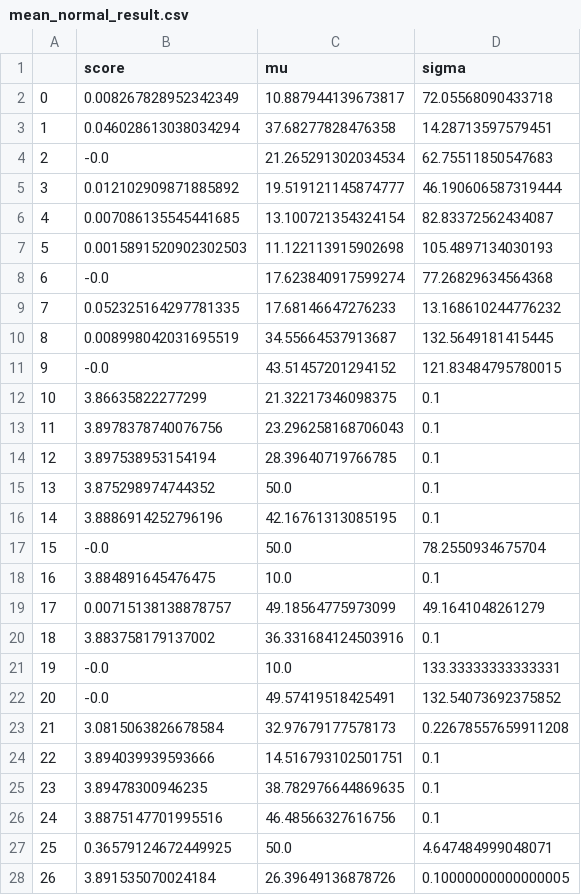
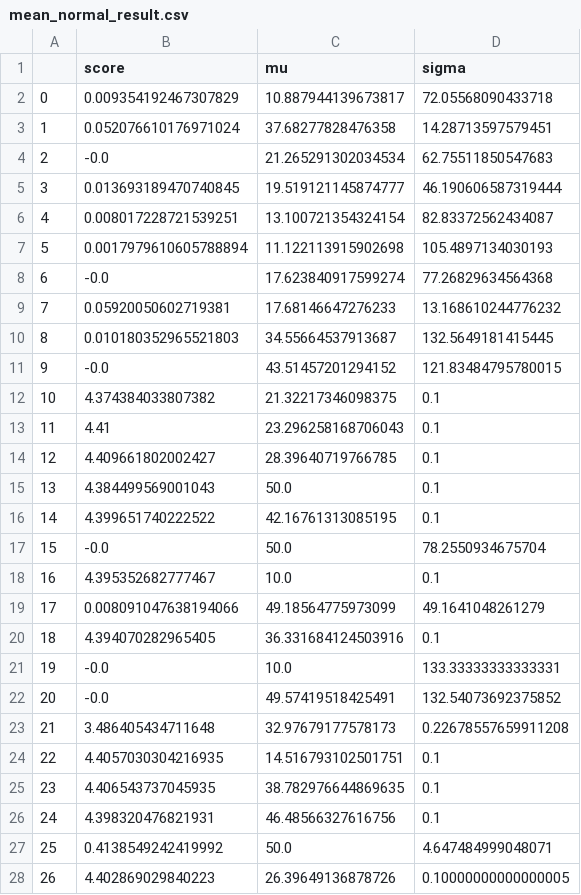
Before and after one commit to Pluttodk/MasterThesis-PrivuggerAG, a CSV file: Evaluations/mean_normal_result.csv, drawn as a sheet; only a part is shown; the diff covers the shown part only.

```diff
--- a/Evaluations/mean_normal_result.csv
+++ b/Evaluations/mean_normal_result.csv
@@ -1,28 +1,28 @@
 ,score,mu,sigma
-0,0.008267828952342349,10.887944139673817,72.05568090433718
-1,0.046028613038034294,37.68277828476358,14.28713597579451
+0,0.009354192467307829,10.887944139673817,72.05568090433718
+1,0.052076610176971024,37.68277828476358,14.28713597579451
 2,-0.0,21.265291302034534,62.75511850547683
-3,0.012102909871885892,19.519121145874777,46.190606587319444
-4,0.007086135545441685,13.100721354324154,82.83372562434087
-5,0.0015891520902302503,11.122113915902698,105.4897134030193
+3,0.013693189470740845,19.519121145874777,46.190606587319444
+4,0.008017228721539251,13.100721354324154,82.83372562434087
+5,0.0017979610605788894,11.122113915902698,105.4897134030193
 6,-0.0,17.623840917599274,77.26829634564368
-7,0.052325164297781335,17.68146647276233,13.168610244776232
-8,0.008998042031695519,34.55664537913687,132.5649181415445
+7,0.05920050602719381,17.68146647276233,13.168610244776232
+8,0.010180352965521803,34.55664537913687,132.5649181415445
 9,-0.0,43.51457201294152,121.83484795780015
-10,3.86635822277299,21.32217346098375,0.1
-11,3.8978378740076756,23.296258168706043,0.1
-12,3.897538953154194,28.39640719766785,0.1
-13,3.875298974744352,50.0,0.1
-14,3.8886914252796196,42.16761313085195,0.1
+10,4.374384033807382,21.32217346098375,0.1
+11,4.41,23.296258168706043,0.1
+12,4.409661802002427,28.39640719766785,0.1
+13,4.384499569001043,50.0,0.1
+14,4.399651740222522,42.16761313085195,0.1
 15,-0.0,50.0,78.2550934675704
-16,3.884891645476475,10.0,0.1
-17,0.00715138138878757,49.18564775973099,49.1641048261279
-18,3.883758179137002,36.331684124503916,0.1
+16,4.395352682777467,10.0,0.1
+17,0.008091047638194066,49.18564775973099,49.1641048261279
+18,4.394070282965405,36.331684124503916,0.1
 19,-0.0,10.0,133.33333333333331
 20,-0.0,49.57419518425491,132.54073692375852
-21,3.0815063826678584,32.97679177578173,0.22678557659911208
-22,3.894039939593666,14.516793102501751,0.1
-23,3.89478300946235,38.782976644869635,0.1
-24,3.8875147701995516,46.48566327616756,0.1
-25,0.36579124672449925,50.0,4.647484999048071
-26,3.891535070024184,26.39649136878726,0.10000000000000005
+21,3.486405434711648,32.97679177578173,0.22678557659911208
+22,4.4057030304216935,14.516793102501751,0.1
+23,4.406543737045935,38.782976644869635,0.1
+24,4.398320476821931,46.48566327616756,0.1
+25,0.4138549242419992,50.0,4.647484999048071
+26,4.402869029840223,26.39649136878726,0.10000000000000005
```
Also changed, not shown: 25 edited cells elsewhere in this file, fbleau_test.csv, 22 other files.
